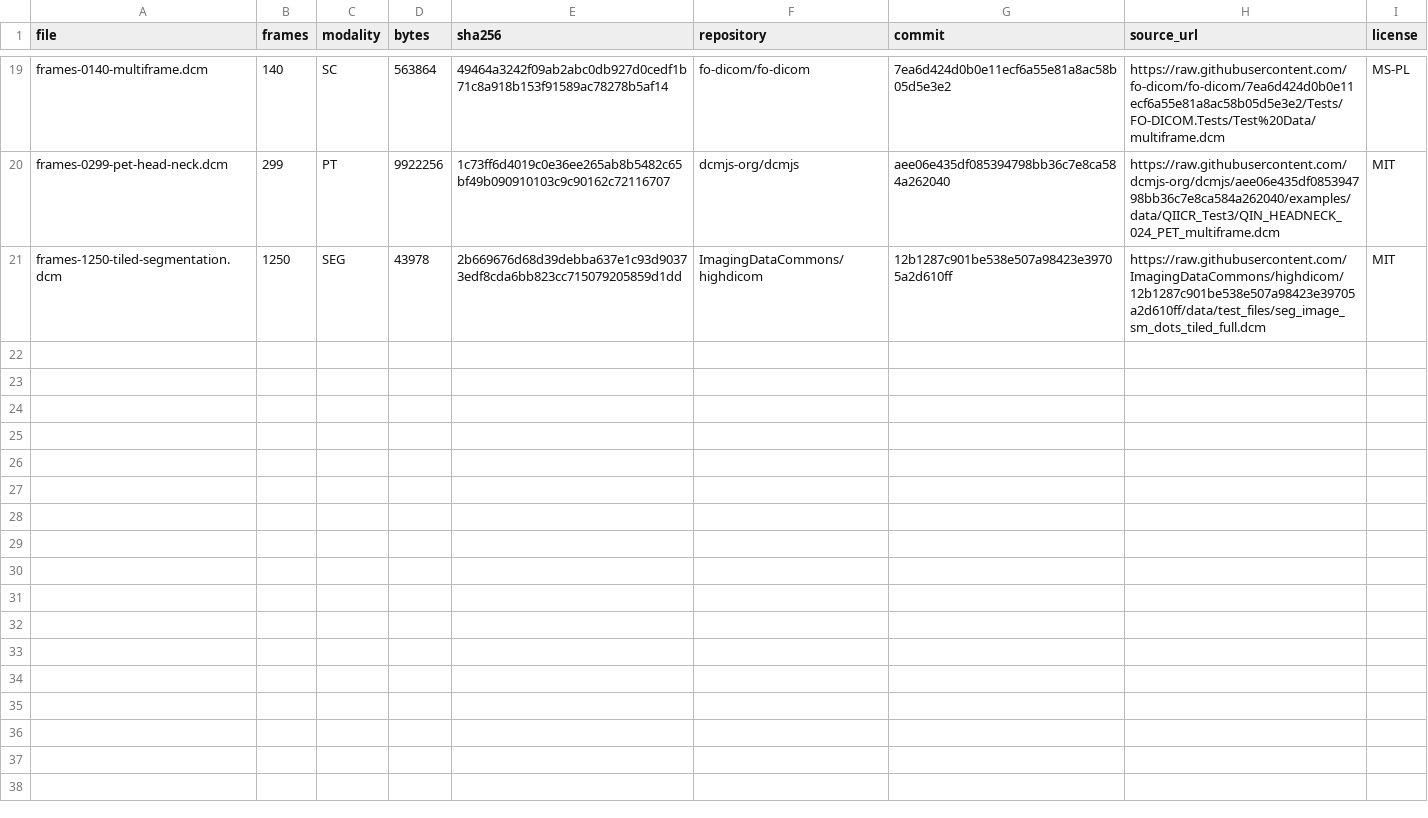
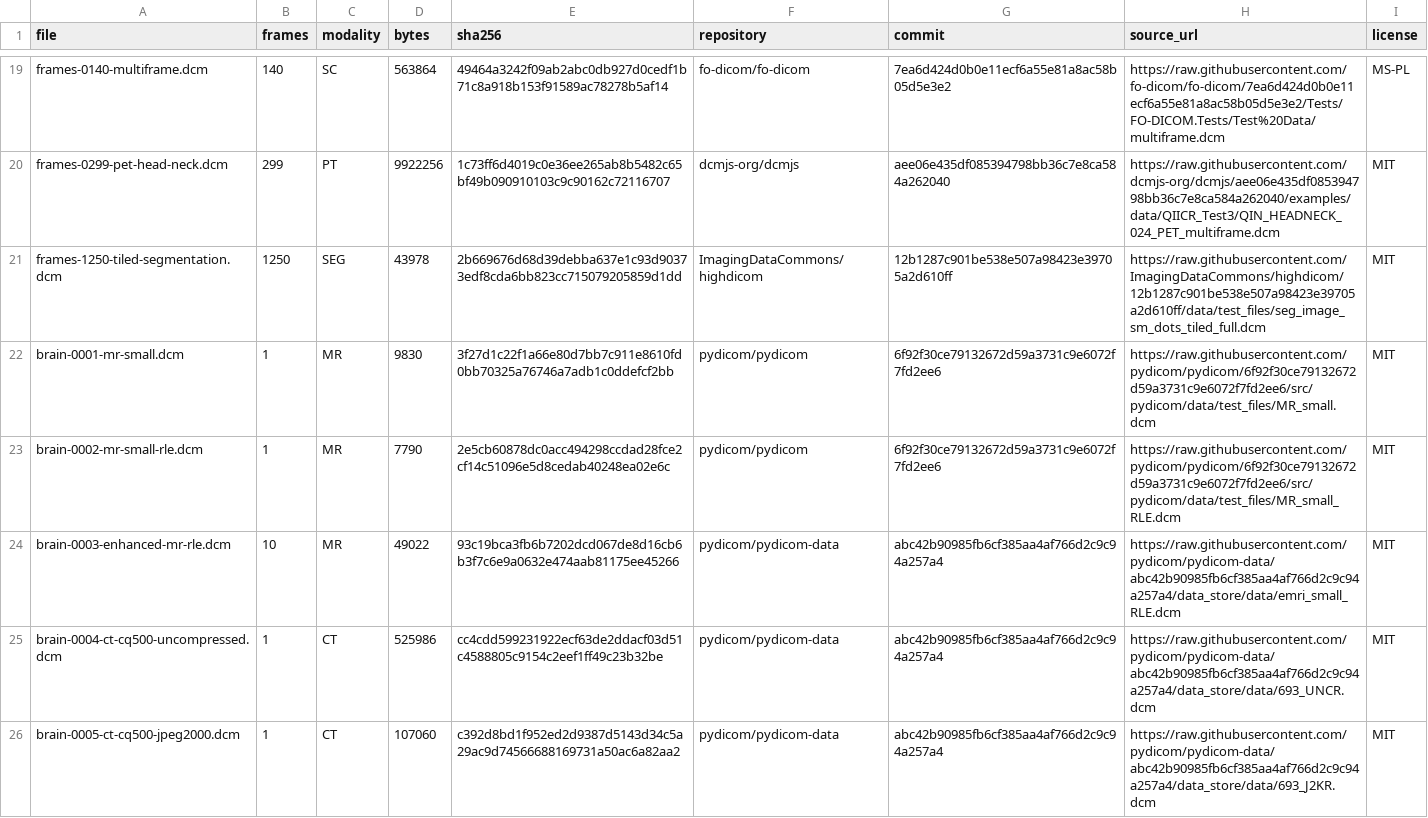
Before and after one commit to alicezuberg930/dicom_viewer, a CSV file: public/assets/dicom/manifest.csv, drawn as a sheet; only a part is shown, gaps mark what is left out.

```diff
--- a/public/assets/dicom/manifest.csv
+++ b/public/assets/dicom/manifest.csv
@@ -21 +21,6 @@ frames-0299-pet-head-neck.dcm,299,PT,9922256,1c73ff6d4019c0e36ee265ab8b5482c65bf
 frames-1250-tiled-segmentation.dcm,1250,SEG,43978,2b669676d68d39debba637e1c93d90373edf8cda6bb823cc715079205859d1dd,ImagingDataCommons/highdicom,12b1287c901be538e507a98423e39705a2d610ff,https://raw.githubusercontent.com/ImagingDataCommons/highdicom/12b1287c901be538e507a98423e39705a2d610ff/data/test_files/seg_image_sm_dots_tiled_full.dcm,MIT
+brain-0001-mr-small.dcm,1,MR,9830,3f27d1c22f1a66e80d7bb7c911e8610fd0bb70325a76746a7adb1c0ddefcf2bb,pydicom/pydicom,6f92f30ce79132672d59a3731c9e6072f7fd2ee6,https://raw.githubusercontent.com/pydicom/pydicom/6f92f30ce79132672d59a3731c9e6072f7fd2ee6/src/pydicom/data/test_files/MR_small.dcm,MIT
+brain-0002-mr-small-rle.dcm,1,MR,7790,2e5cb60878dc0acc494298ccdad28fce2cf14c51096e5d8cedab40248ea02e6c,pydicom/pydicom,6f92f30ce79132672d59a3731c9e6072f7fd2ee6,https://raw.githubusercontent.com/pydicom/pydicom/6f92f30ce79132672d59a3731c9e6072f7fd2ee6/src/pydicom/data/test_files/MR_small_RLE.dcm,MIT
+brain-0003-enhanced-mr-rle.dcm,10,MR,49022,93c19bca3fb6b7202dcd067de8d16cb6b3f7c6e9a0632e474aab81175ee45266,pydicom/pydicom-data,abc42b90985fb6cf385aa4af766d2c9c94a257a4,https://raw.githubusercontent.com/pydicom/pydicom-data/abc42b90985fb6cf385aa4af766d2c9c94a257a4/data_store/data/emri_small_RLE.dcm,MIT
+brain-0004-ct-cq500-uncompressed.dcm,1,CT,525986,cc4cdd599231922ecf63de2ddacf03d51c4588805c9154c2eef1ff49c23b32be,pydicom/pydicom-data,abc42b90985fb6cf385aa4af766d2c9c94a257a4,https://raw.githubusercontent.com/pydicom/pydicom-data/abc42b90985fb6cf385aa4af766d2c9c94a257a4/data_store/data/693_UNCR.dcm,MIT
+brain-0005-ct-cq500-jpeg2000.dcm,1,CT,107060,c392d8bd1f952ed2d9387d5143d34c5a29ac9d74566688169731a50ac6a82aa2,pydicom/pydicom-data,abc42b90985fb6cf385aa4af766d2c9c94a257a4,https://raw.githubusercontent.com/pydicom/pydicom-data/abc42b90985fb6cf385aa4af766d2c9c94a257a4/data_store/data/693_J2KR.dcm,MIT
```
Also changed, not shown: 37 other files.
